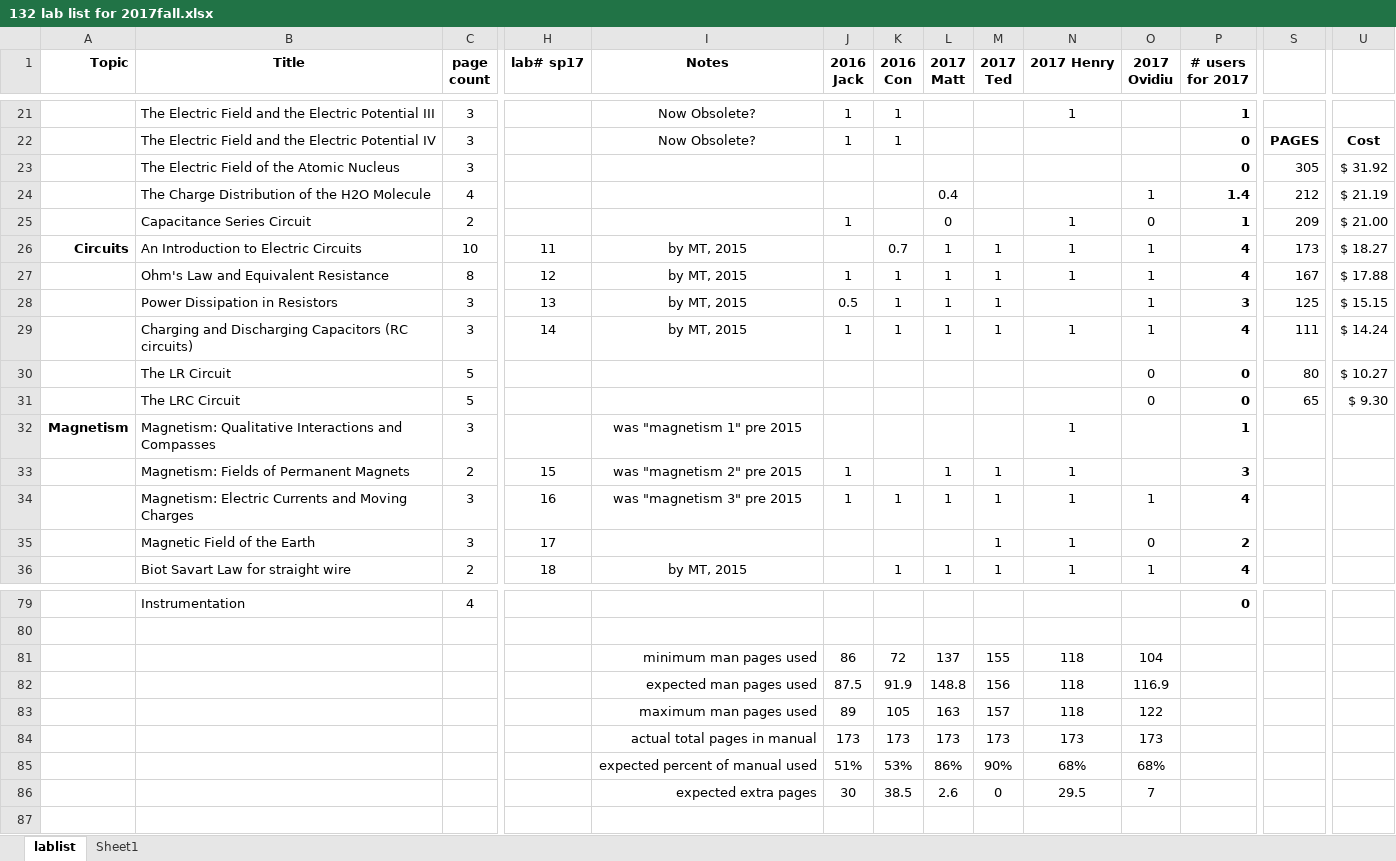
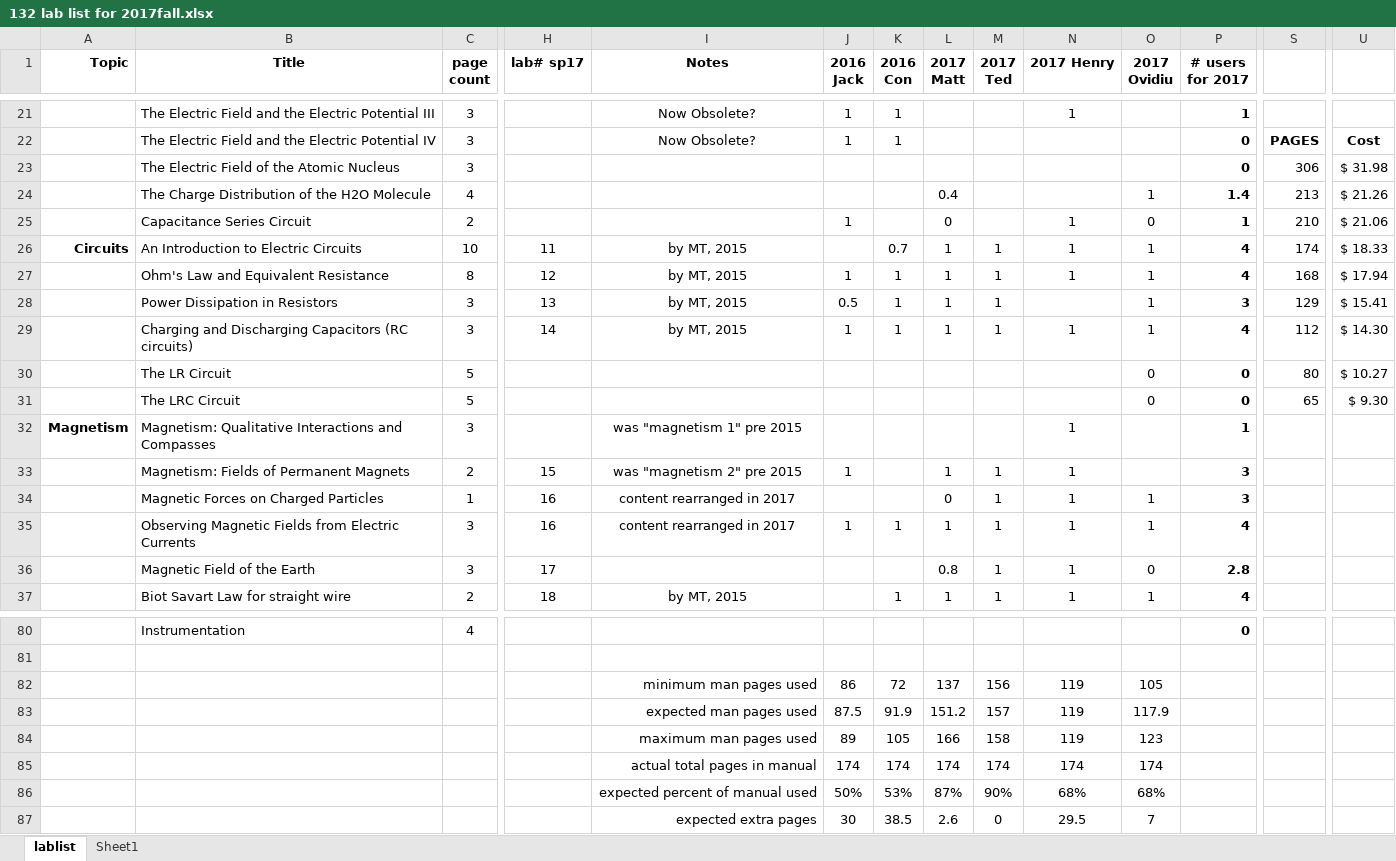
Before and after one commit to RichmondPhysics/132, an Excel workbook: StudentGuideModule2/what_labs_to_include/132 lab list for 2017fall.xlsx, sheet lablist, drawn as a sheet; only a part is shown, gaps mark what is left out; values as stored, in another font and other column widths than the file's, no borders; conditional formats not drawn; removed rows and columns are numbered as before the commit, all else as after; rows hold the shown columns only; the diff names each change by its address in the sheet, - before the commit and + after, or states it on an @@ line.

Commit message:
Updated Spreadsheet

```diff
--- a/StudentGuideModule2/what_labs_to_include/132 lab list for 2017fall.xlsx (sheet lablist)
+++ b/StudentGuideModule2/what_labs_to_include/132 lab list for 2017fall.xlsx (sheet lablist)
-S23: 305
+S23: 306
-U23: $ 31.92
+U23: $ 31.98
-S24: 212
+S24: 213
-U24: $ 21.19
+U24: $ 21.26
-S25: 209
+S25: 210
-U25: $ 21.00
+U25: $ 21.06
-S26: 173
+S26: 174
-U26: $ 18.27
+U26: $ 18.33
-S27: 167
+S27: 168
-U27: $ 17.88
+U27: $ 17.94
-S28: 125
+S28: 129
-U28: $ 15.15
+U28: $ 15.41
-S29: 111
+S29: 112
-U29: $ 14.24
+U29: $ 14.30
+row 34:  | Magnetic Forces on Charged Particles | 1 | 16 | content rearranged in 2017 |  |  | 0 | 1 | 1 | 1 | 3
-B35 (Title): Magnetism: Electric Currents and Moving Charges
+B35 (Title): Observing Magnetic Fields from Electric Currents
-I35 (Notes): was "magnetism 3" pre 2015
+I35 (Notes): content rearranged in 2017
-L36 (2017 Matt): (empty)
+L36 (2017 Matt): 0.8
-P36 (# users for 2017): 2
+P36 (# users for 2017): 2.8
-M82 (2017 Ted): 155
+M82 (2017 Ted): 156
-N82 (2017 Henry): 118
+N82 (2017 Henry): 119
-O82 (2017 Ovidiu): 104
+O82 (2017 Ovidiu): 105
-row 82:  |  |  |  | expected man pages used | 87.5 | 91.9 | 148.8 | 156 | 118 | 116.9
-row 83:  |  |  |  | maximum man pages used | 89 | 105 | 163 | 157 | 118 | 122
-row 84:  |  |  |  | actual total pages in manual | 173 | 173 | 173 | 173 | 173 | 173
+row 83:  |  |  |  | expected man pages used | 87.5 | 91.9 | 151.2 | 157 | 119 | 117.9
+row 84:  |  |  |  | maximum man pages used | 89 | 105 | 166 | 158 | 119 | 123
+row 85:  |  |  |  | actual total pages in manual | 174 | 174 | 174 | 174 | 174 | 174
-J86 (2016 Jack): 51%
+J86 (2016 Jack): 50%
-L86 (2017 Matt): 86%
+L86 (2017 Matt): 87%
```
Also changed, not shown: formulas that keep their value.
